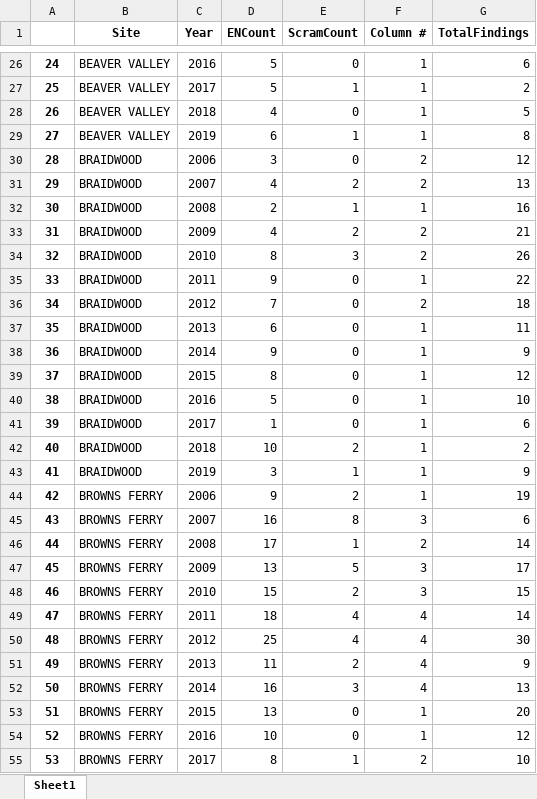
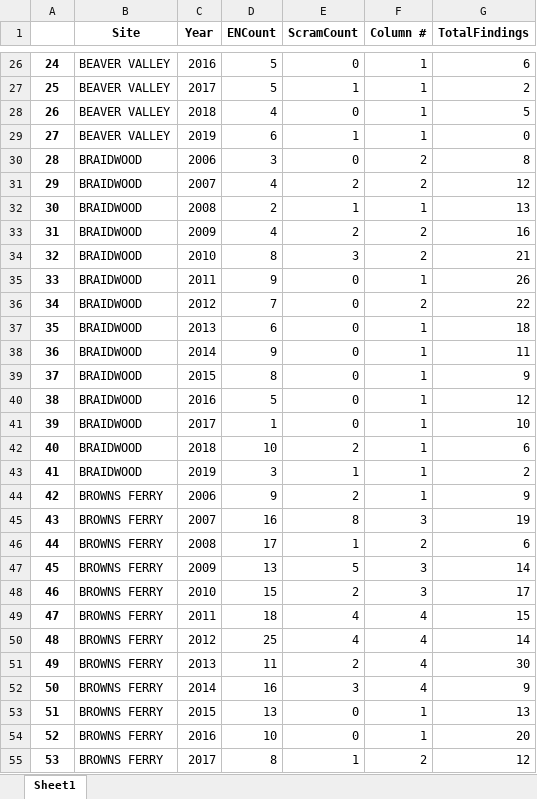
Before and after one commit to becbowen/GAFinalProject, an Excel workbook: EnsAmFindings.xlsx, sheet Sheet1, drawn as a sheet; only a part is shown, gaps mark what is left out; values as stored, in another font and other column widths than the file's, no borders; the diff covers the shown part only; the diff names each change by its address in the sheet, - before the commit and + after, or states it on an @@ line.

```diff
--- a/EnsAmFindings.xlsx (sheet Sheet1)
+++ b/EnsAmFindings.xlsx (sheet Sheet1)
-G29 (TotalFindings): 8
+G29 (TotalFindings): 0
-G30 (TotalFindings): 12
+G30 (TotalFindings): 8
-G31 (TotalFindings): 13
+G31 (TotalFindings): 12
-G32 (TotalFindings): 16
+G32 (TotalFindings): 13
-G33 (TotalFindings): 21
+G33 (TotalFindings): 16
-G34 (TotalFindings): 26
+G34 (TotalFindings): 21
-G35 (TotalFindings): 22
+G35 (TotalFindings): 26
-G36 (TotalFindings): 18
+G36 (TotalFindings): 22
-G37 (TotalFindings): 11
+G37 (TotalFindings): 18
-G38 (TotalFindings): 9
+G38 (TotalFindings): 11
-G39 (TotalFindings): 12
+G39 (TotalFindings): 9
-G40 (TotalFindings): 10
+G40 (TotalFindings): 12
-G41 (TotalFindings): 6
+G41 (TotalFindings): 10
-G42 (TotalFindings): 2
+G42 (TotalFindings): 6
-G43 (TotalFindings): 9
+G43 (TotalFindings): 2
-G44 (TotalFindings): 19
+G44 (TotalFindings): 9
-G45 (TotalFindings): 6
+G45 (TotalFindings): 19
-G46 (TotalFindings): 14
+G46 (TotalFindings): 6
-G47 (TotalFindings): 17
+G47 (TotalFindings): 14
-G48 (TotalFindings): 15
+G48 (TotalFindings): 17
-G49 (TotalFindings): 14
+G49 (TotalFindings): 15
-G50 (TotalFindings): 30
+G50 (TotalFindings): 14
-G51 (TotalFindings): 9
+G51 (TotalFindings): 30
-G52 (TotalFindings): 13
+G52 (TotalFindings): 9
-G53 (TotalFindings): 20
+G53 (TotalFindings): 13
-G54 (TotalFindings): 12
+G54 (TotalFindings): 20
-G55 (TotalFindings): 10
+G55 (TotalFindings): 12
```
Also changed, not shown: 772 edited cells elsewhere in this sheet, findingsData.xlsx, 1 other file.
